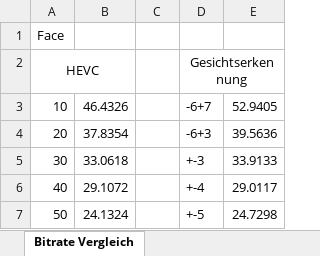
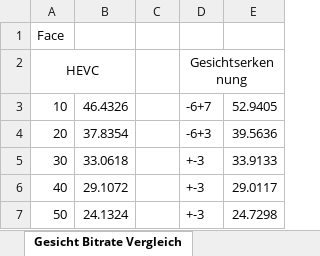
Before and after one commit to markxma1/HEVCCombinedFaceDetection, an Excel workbook: 08_Tests/vergleich.xlsx, sheet Gesicht Bitrate Vergleich, drawn as a sheet; values as stored, in another font and other column widths than the file's, no borders; the diff names each change by its address in the sheet, - before the commit and + after, or states it on an @@ line.

```diff
--- a/08_Tests/vergleich.xlsx (sheet Gesicht Bitrate Vergleich)
+++ b/08_Tests/vergleich.xlsx (sheet Gesicht Bitrate Vergleich)
-sheet tab: Bitrate Vergleich
+sheet tab: Gesicht Bitrate Vergleich
-D6: +-4
+D6: +-3
-D7: +-5
+D7: +-3
```
Also changed, not shown: sheet Bitrate.PSNR, sheet QP Vergleich, sheet Eigene Bewertung, formulas that keep their value, charts or pictures.
